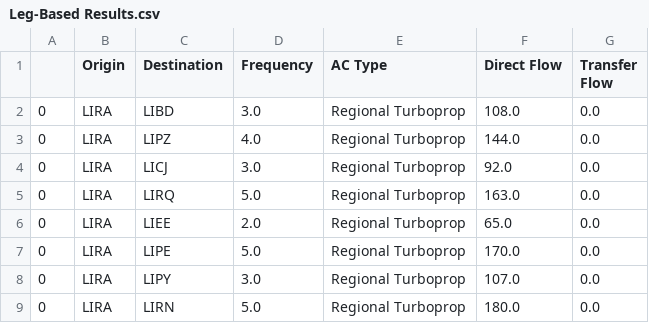
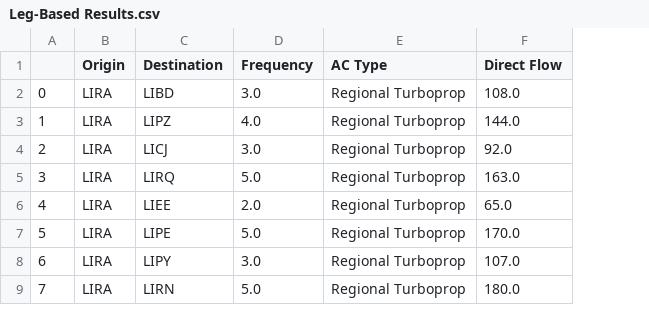
Before and after one commit to dh16dh/AE4423---AP-O, a CSV file: Leg-Based Results.csv, drawn as a sheet; only a part is shown; removed rows and columns are numbered as before the commit, all else as after; the diff names each change by its address in the sheet, - before the commit and + after, or states it on an @@ line.

```diff
--- a/Leg-Based Results.csv
+++ b/Leg-Based Results.csv
-column A, rows 2-9: all 0
+column A, rows 2-9: 0 | 1 | 2 | 3 | 4 | 5 | 6 | 7
-column G (Transfer Flow), rows 2-9: all 0.0
```
Also changed, not shown: 1 other file.
